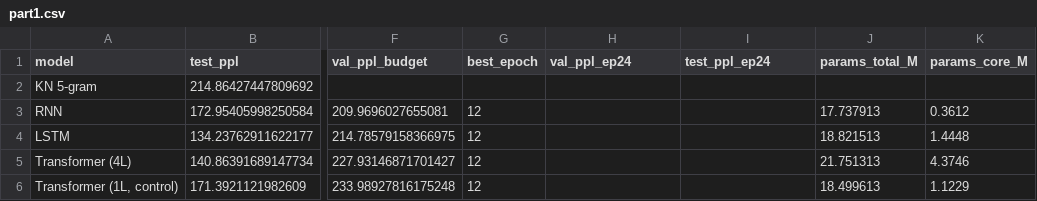
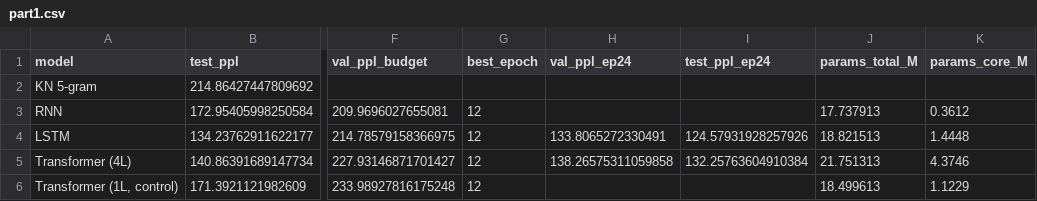
Before and after one commit to AniroodhChaudhary/dsa4213-assignment1, a CSV file: results/summary/part1.csv, drawn as a sheet; only a part is shown, gaps mark what is left out; the diff names each change by its address in the sheet, - before the commit and + after, or states it on an @@ line.

Commit message:
Convergence check: 24-epoch LSTM and Transformer runs
The LSTM early-stops (best validation at epoch 18, test PPL 124.6); the
Transformer is still improving at epoch 24 (132.3). Both the full-history
ranking and the context-reset reversal survive the doubled budget. Report,
tables, figures and README regenerated.

```diff
--- a/results/summary/part1.csv
+++ b/results/summary/part1.csv
-H4 (val_ppl_ep24): (empty)
+H4 (val_ppl_ep24): 133.8065272330491
-I4 (test_ppl_ep24): (empty)
+I4 (test_ppl_ep24): 124.57931928257926
-H5 (val_ppl_ep24): (empty)
+H5 (val_ppl_ep24): 138.26575311059858
-I5 (test_ppl_ep24): (empty)
+I5 (test_ppl_ep24): 132.25763604910384
```
Also changed, not shown: 29 other files.
